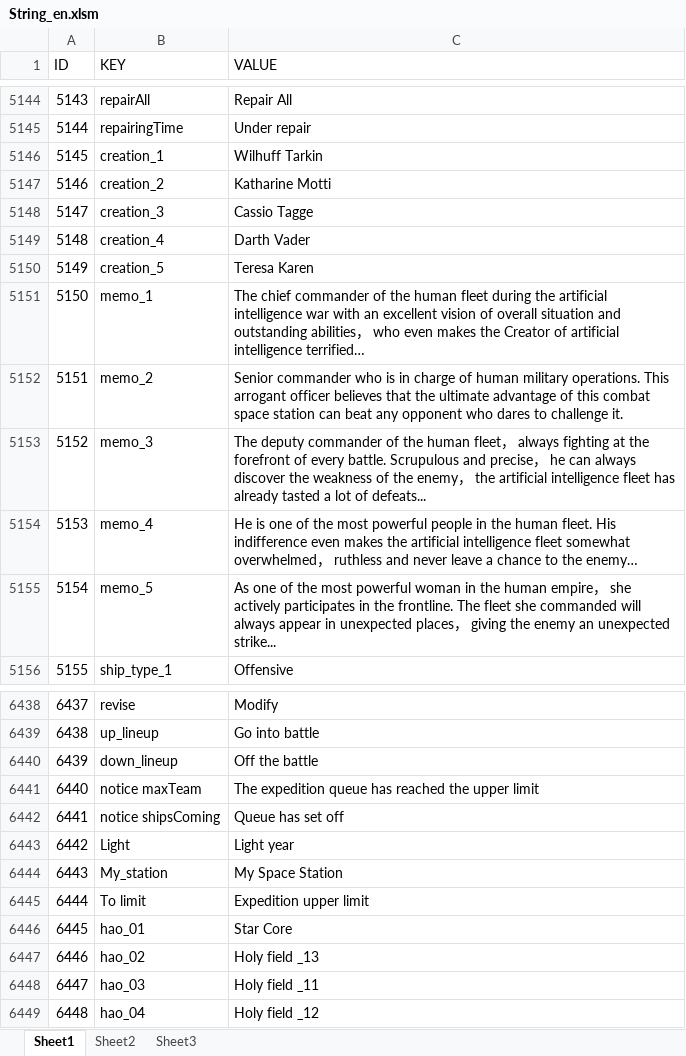
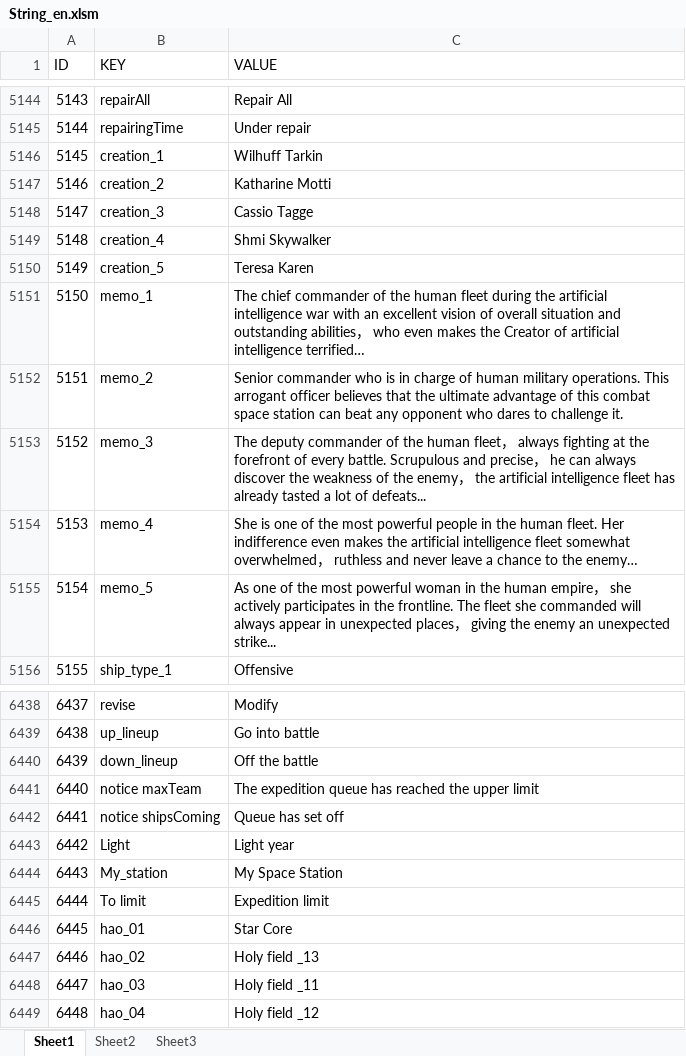
Before and after one commit to sijin1992/PL3, an Excel workbook: Design/String_en.xlsm, sheet Sheet1, drawn as a sheet; only a part is shown, gaps mark what is left out; values as stored, in another font and other column widths than the file's, no borders; conditional formats and table styles not drawn; the diff names each change by its address in the sheet, - before the commit and + after, or states it on an @@ line.

```diff
--- a/Design/String_en.xlsm (sheet Sheet1)
+++ b/Design/String_en.xlsm (sheet Sheet1)
-C5149 (VALUE): Darth Vader
+C5149 (VALUE): Shmi Skywalker
-C5154 (VALUE): He is one of the most powerful people in the human fleet. His indifference even…
+C5154 (VALUE): She is one of the most powerful people in the human fleet. Her indifference even…
-C6445 (VALUE): Expedition upper limit
+C6445 (VALUE): Expedition limit
```
Also changed, not shown: 2 other files.
